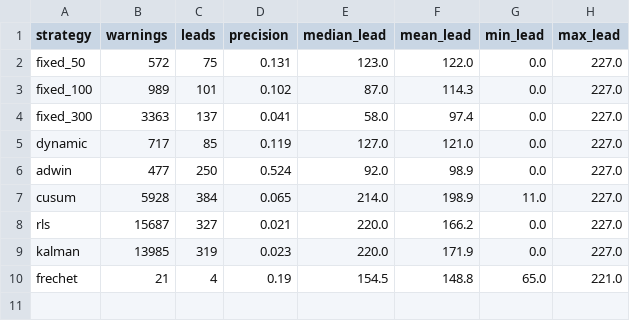
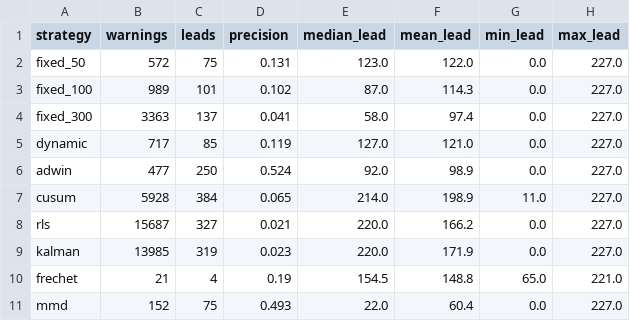
Before and after one commit to jovemexausto/coherence-delay-tradeoff, a CSV file: experiments/artifacts/bikes/bikes_summary.csv, drawn as a sheet; the diff names each change by its address in the sheet, - before the commit and + after, or states it on an @@ line.

```diff
--- a/experiments/artifacts/bikes/bikes_summary.csv
+++ b/experiments/artifacts/bikes/bikes_summary.csv
+row 11: mmd | 152 | 75 | 0.493 | 22.0 | 60.4 | 0.0 | 227.0
```
Also changed, not shown: experiments/artifacts/elec2/elec2_summary.csv, experiments/artifacts/gaussian/gaussian_ablation_summary.csv, 27 other files.
